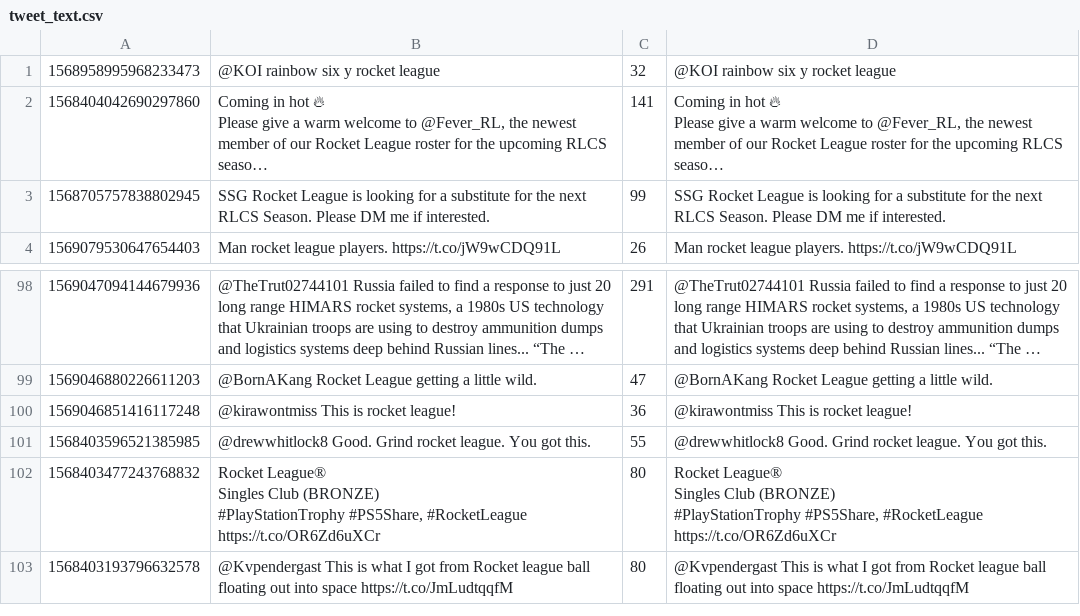
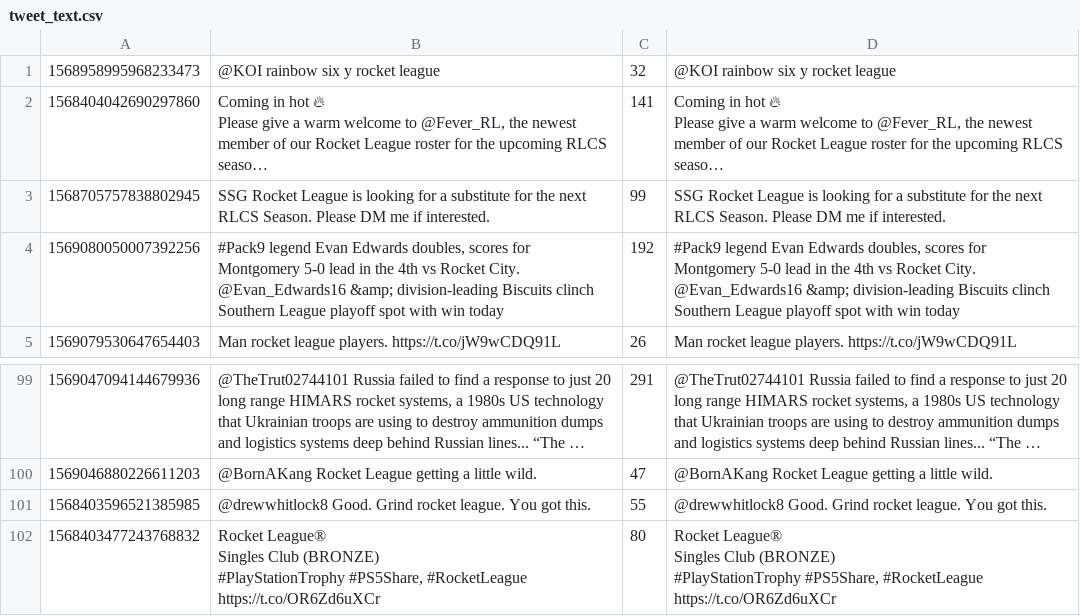
Before and after one commit to bradford-johnson/twitter-analysis-project, a CSV file: tweet_text.csv, drawn as a sheet; only a part is shown, gaps mark what is left out; the shorter side is filled out with more unchanged rows; long unchanged cells end in …; removed rows and columns are numbered as before the commit, all else as after; the diff names each change by its address in the sheet, - before the commit and + after, or states it on an @@ line.

```diff
--- a/tweet_text.csv
+++ b/tweet_text.csv
+row 4: 1569080050007392256 | #Pack9 legend Evan Edwards doubles, scores for Montgomery 5-0 lead in the 4th vs Rocket City. @Evan_Edwards16 &amp; division-leading Biscuits clinch Southern League playoff spot with win today | 192 | #Pack9 legend Evan Edwards doubles, scores for Montgomery 5-0 lead in the 4th vs Rocket City. @Evan_Edwards16 &amp; division-leading Biscuits clinch Southern League playoff spot with win today
-row 100: 1569046851416117248 | @kirawontmiss This is rocket league! | 36 | @kirawontmiss This is rocket league!
```
Also changed, not shown: tweet_data.csv, 4 other files.
